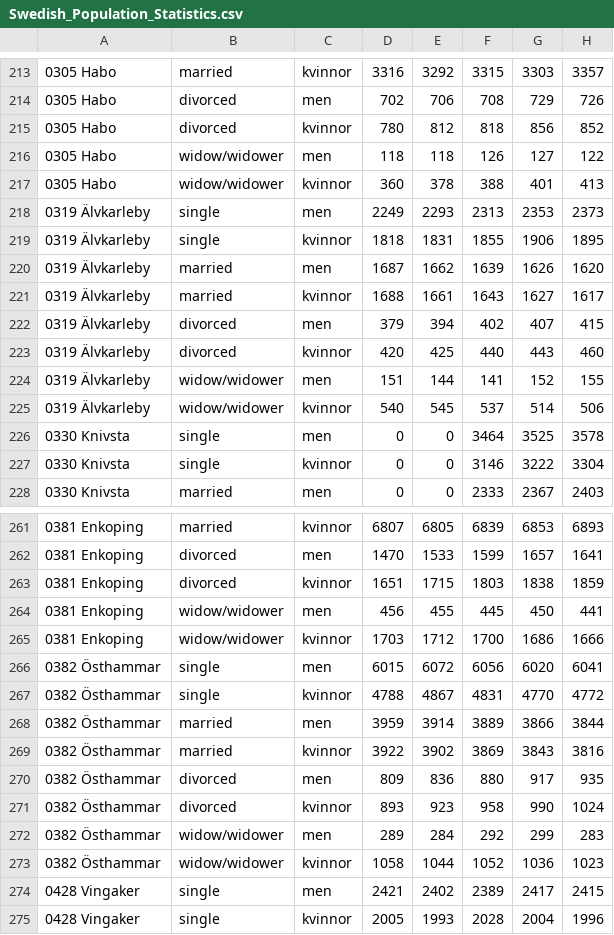
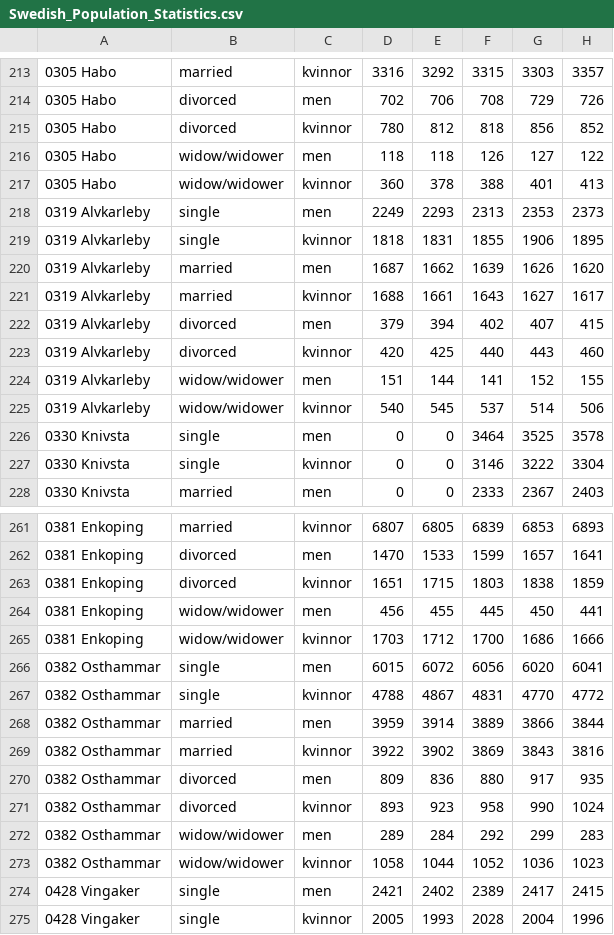
Before and after one commit to RiiQQe/TNM048Lab, a CSV file: Project/data/Swedish_Population_Statistics.csv, drawn as a sheet; only a part is shown, gaps mark what is left out; the diff covers the shown part only; the diff names each change by its address in the sheet, - before the commit and + after, or states it on an @@ line.

```diff
--- a/Project/data/Swedish_Population_Statistics.csv
+++ b/Project/data/Swedish_Population_Statistics.csv
-A218:A225: 0319 Älvkarleby
+A218:A225: 0319 Alvkarleby
-A266:A273: 0382 Östhammar
+A266:A273: 0382 Osthammar
```
Also changed, not shown: 168 edited cells elsewhere in this file, 1 other file.
